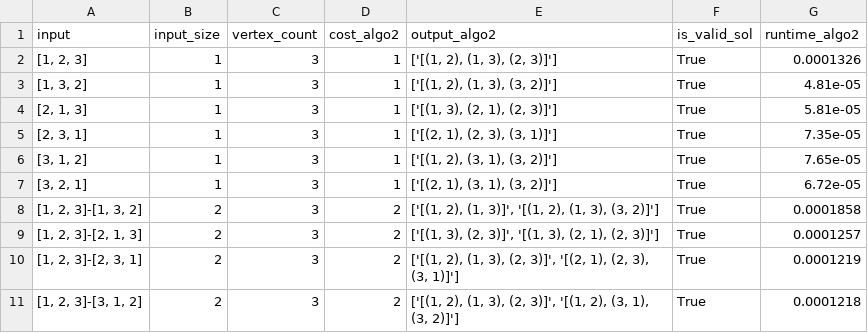
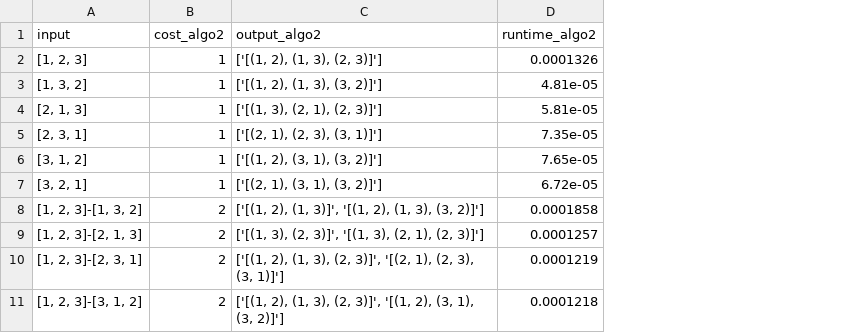
Before and after one commit to cjgsongsong/cs199aclthesis, a CSV file: results/algo2.csv, drawn as a sheet; only a part is shown; the diff names each change by its address in the sheet, - before the commit and + after, or states it on an @@ line.

```diff
--- a/results/algo2.csv
+++ b/results/algo2.csv
-column B (input_size), rows 2-11: 1 | 1 | 1 | 1 | 1 | 1 | 2 | 2 | 2 | 2
-column C (vertex_count), rows 2-11: all 3
-column F (is_valid_sol), rows 2-11: all True
```
Also changed, not shown: results/optsol.csv, 6 other files.
